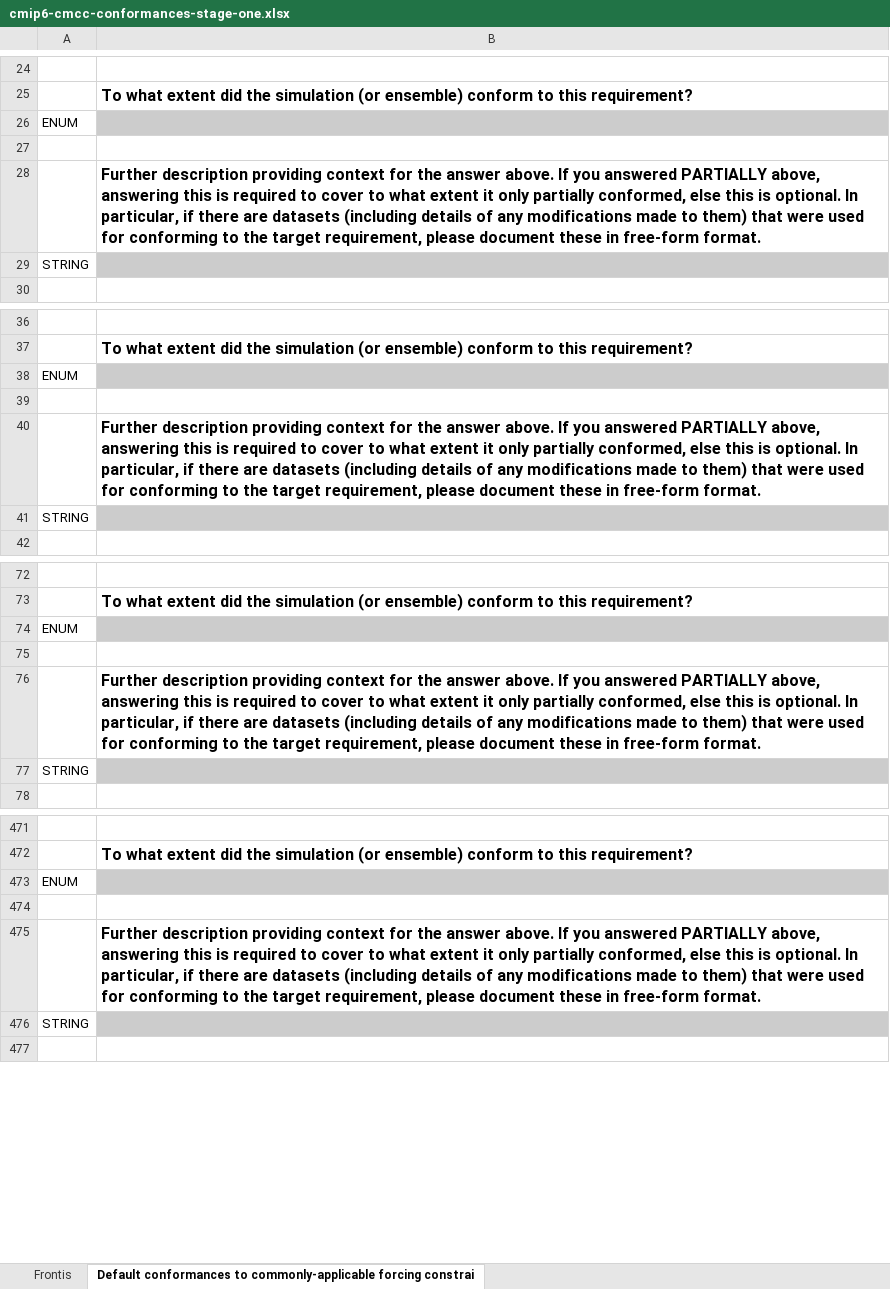
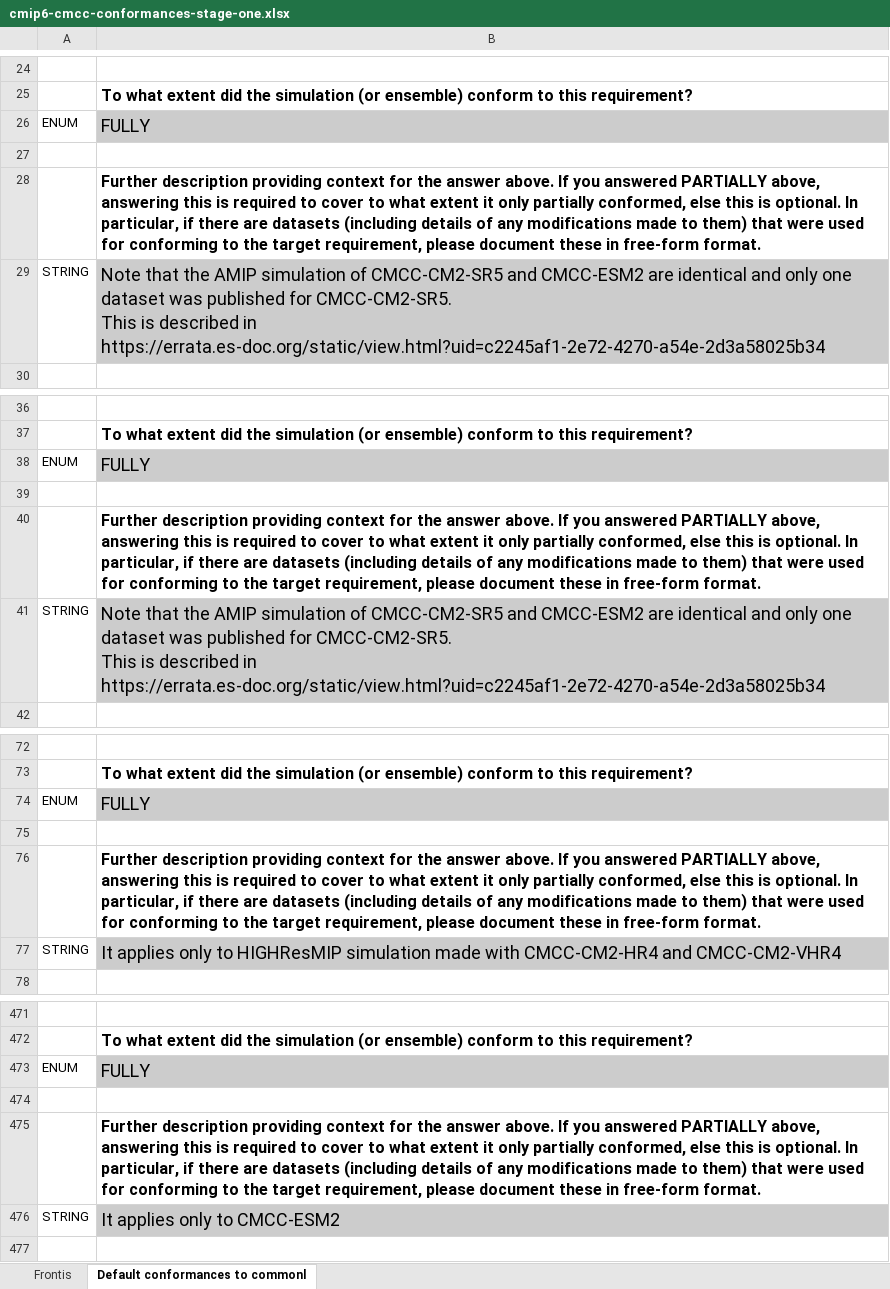
Before and after one commit to ES-DOC-INSTITUTIONAL/cmcc, an Excel workbook: cmip6/conformances/cmip6-cmcc-conformances-stage-one.xlsx, sheet Default conformances to commonl, drawn as a sheet; only a part is shown, gaps mark what is left out; values as stored, in another font and other column widths than the file's, no borders; ↵ is a line break in a cell; the diff covers the shown part only; the diff names each change by its address in the sheet, - before the commit and + after, or states it on an @@ line.

Commit message:
fill conformances stage-one informations

```diff
--- a/cmip6/conformances/cmip6-cmcc-conformances-stage-one.xlsx (sheet Default conformances to commonl)
+++ b/cmip6/conformances/cmip6-cmcc-conformances-stage-one.xlsx (sheet Default conformances to commonl)
-sheet tab: Default conformances to commonly-applicable forcing constrai
+sheet tab: Default conformances to commonl
-B26: (empty)
+B26: FULLY
-B29: (empty)
+B29: Note that the AMIP simulation of CMCC-CM2-SR5 and CMCC-ESM2 are identical and only one dataset was published for CMCC-CM2-SR5. ↵ This is described in https://errata.es-doc.org/static/view.html?uid=c2245af1-2e72-4270-a54e-2d3a58025b34
-B38: (empty)
+B38: FULLY
-B41: (empty)
+B41: Note that the AMIP simulation of CMCC-CM2-SR5 and CMCC-ESM2 are identical and only one dataset was published for CMCC-CM2-SR5. ↵ This is described in https://errata.es-doc.org/static/view.html?uid=c2245af1-2e72-4270-a54e-2d3a58025b34
-B74: (empty)
+B74: FULLY
-B77: (empty)
+B77: It applies only to HIGHResMIP simulation made with CMCC-CM2-HR4 and CMCC-CM2-VHR4
-B473: (empty)
+B473: FULLY
-B476: (empty)
+B476: It applies only to CMCC-ESM2
```
Also changed, not shown: 76 edited cells elsewhere in this sheet, 1 other file.
